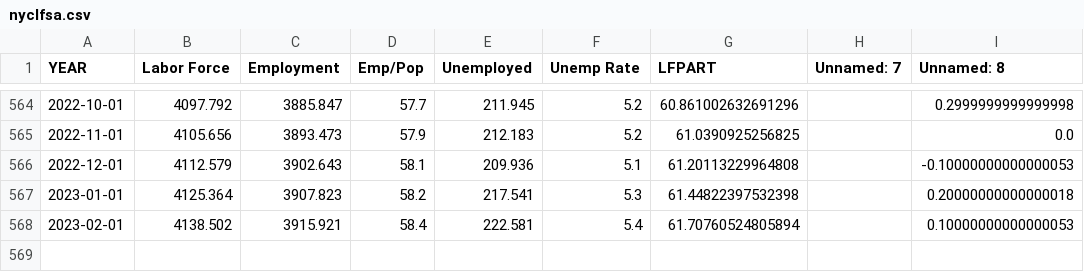
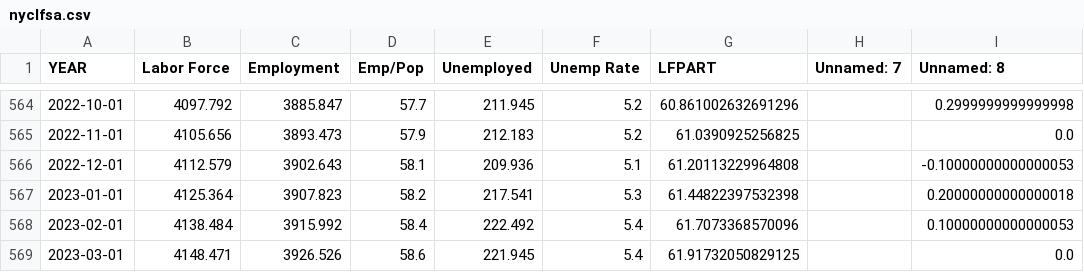
Before and after one commit to zhik/nyc_stats, a CSV file: nyclfsa.csv, drawn as a sheet; only a part is shown, gaps mark what is left out.

Commit message:
Update data

```diff
--- a/nyclfsa.csv
+++ b/nyclfsa.csv
@@ -567,2 +567,3 @@ YEAR,Labor Force,Employment,Emp/Pop,Unemployed,Unemp Rate,LFPART,Unnamed: 7,Unna
 2023-01-01,4125.364,3907.823,58.2,217.541,5.3,61.44822397532398,,0.20000000000000018
-2023-02-01,4138.502,3915.921,58.4,222.581,5.4,61.70760524805894,,0.10000000000000053
+2023-02-01,4138.484,3915.992,58.4,222.492,5.4,61.7073368570096,,0.10000000000000053
+2023-03-01,4148.471,3926.526,58.6,221.945,5.4,61.91732050829125,,0.0
```
Also changed, not shown: laus_sa_city.csv, laus_sa_state.csv, 2 other files.
